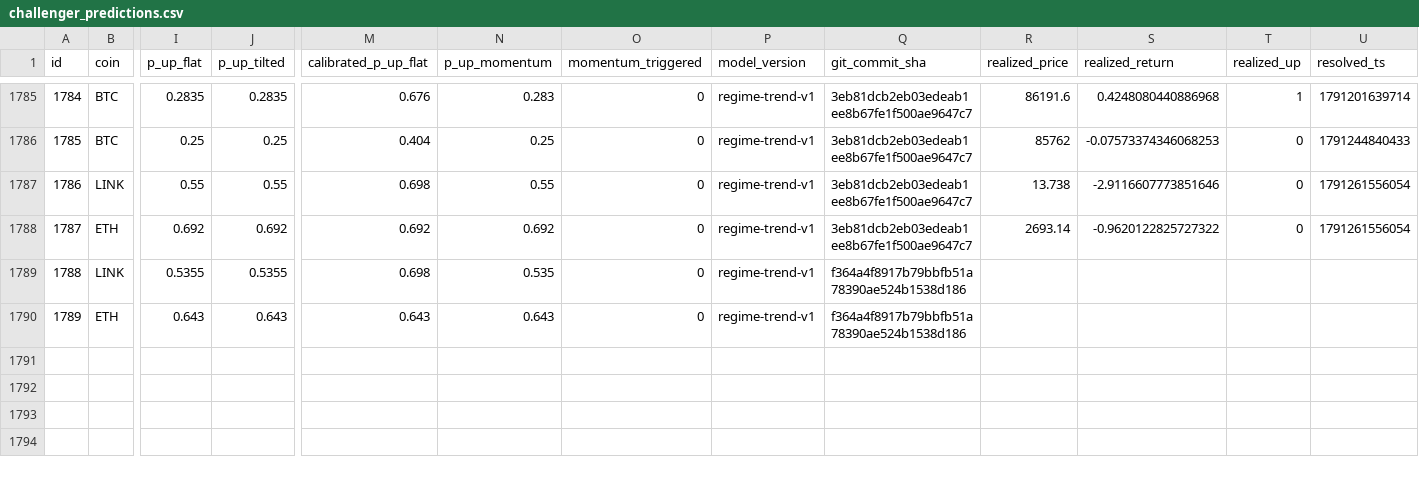
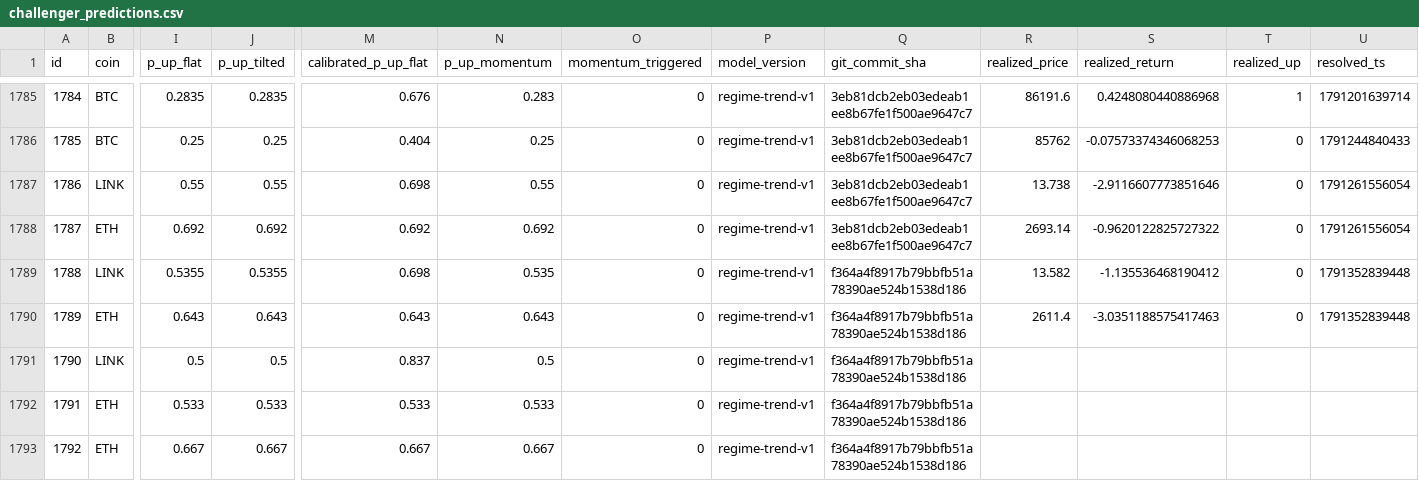
Before and after one commit to quiquandon-oss/PulseWorkerV2, a CSV file: data-exports/challenger_predictions.csv, drawn as a sheet; only a part is shown, gaps mark what is left out; rows hold the shown columns only; the diff names each change by its address in the sheet, - before the commit and + after, or states it on an @@ line.

```diff
--- a/data-exports/challenger_predictions.csv
+++ b/data-exports/challenger_predictions.csv
-R1789 (realized_price): (empty)
+R1789 (realized_price): 13.582
-S1789 (realized_return): (empty)
+S1789 (realized_return): -1.135536468190412
-T1789:T1790 (realized_up): (empty)
+T1789:T1790 (realized_up): 0
-U1789:U1790 (resolved_ts): (empty)
+U1789:U1790 (resolved_ts): 1791352839448
-R1790 (realized_price): (empty)
+R1790 (realized_price): 2611.4
-S1790 (realized_return): (empty)
+S1790 (realized_return): -3.0351188575417463
+row 1791: 1790 | LINK | 0.5 | 0.5 | 0.837 | 0.5 | 0 | regime-trend-v1 | f364a4f8917b79bbfb51a78390ae524b1538d186
+row 1792: 1791 | ETH | 0.533 | 0.533 | 0.533 | 0.533 | 0 | regime-trend-v1 | f364a4f8917b79bbfb51a78390ae524b1538d186
+row 1793: 1792 | ETH | 0.667 | 0.667 | 0.667 | 0.667 | 0 | regime-trend-v1 | f364a4f8917b79bbfb51a78390ae524b1538d186
```
Also changed, not shown: data-exports/btc_predictions.csv, data-exports/eth_predictions.csv, 3 other files.
